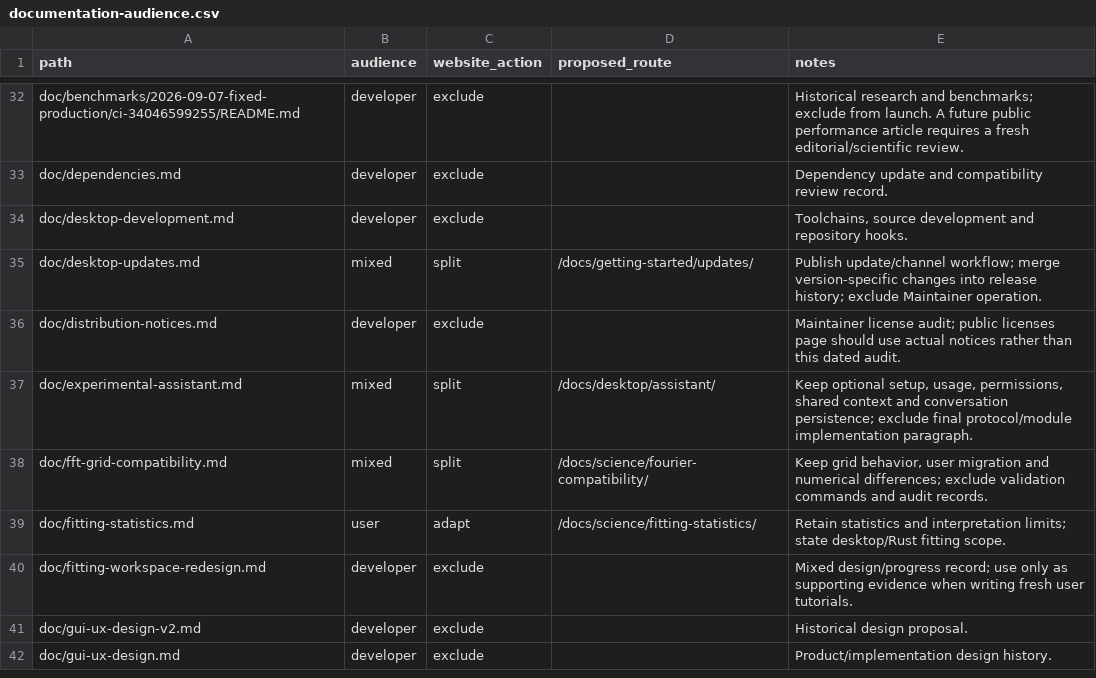
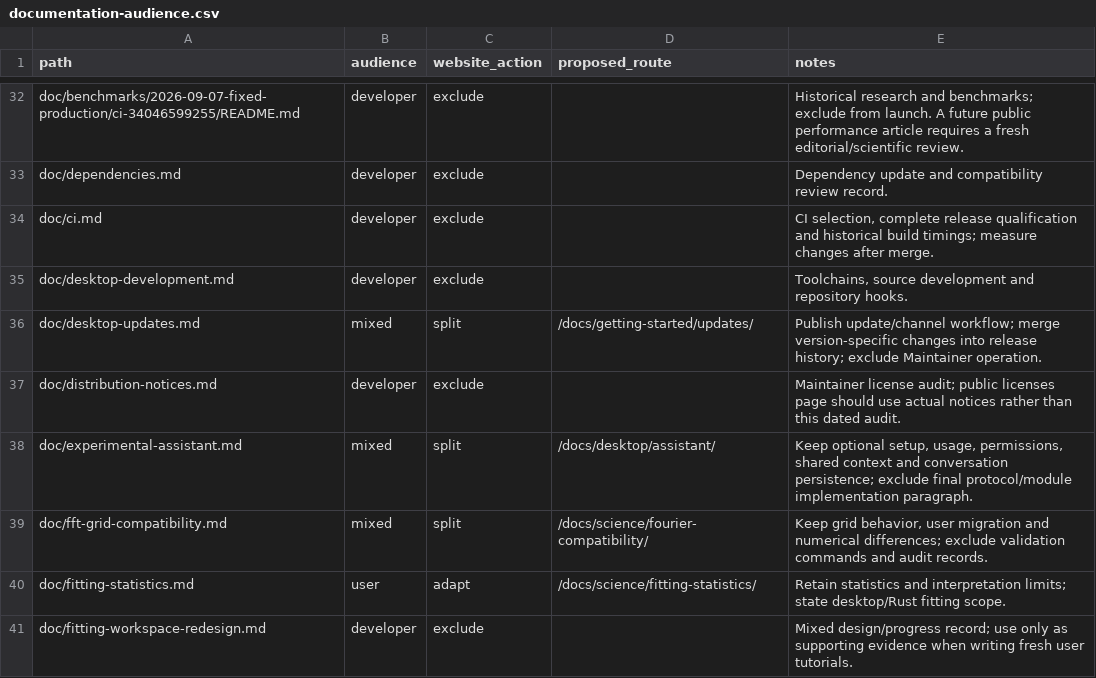
Before and after one commit to Ameyanagi/rexafs, a CSV file: doc/documentation-audience.csv, drawn as a sheet; only a part is shown, gaps mark what is left out; the shorter side is filled out with more unchanged rows; the diff names each change by its address in the sheet, - before the commit and + after, or states it on an @@ line.

Commit message:
ci: skip unrelated native builds and reuse pinned dependencies

```diff
--- a/doc/documentation-audience.csv
+++ b/doc/documentation-audience.csv
+row 34: doc/ci.md | developer | exclude |  | CI selection, complete release qualification and historical build timings; measure changes after merge.
```
Also changed, not shown: 13 other files.
